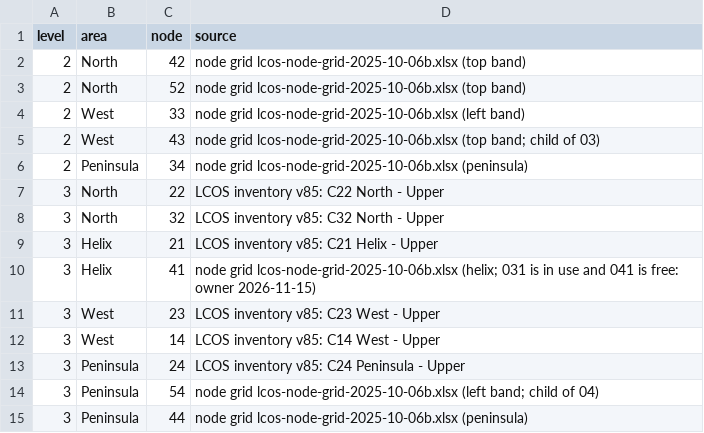
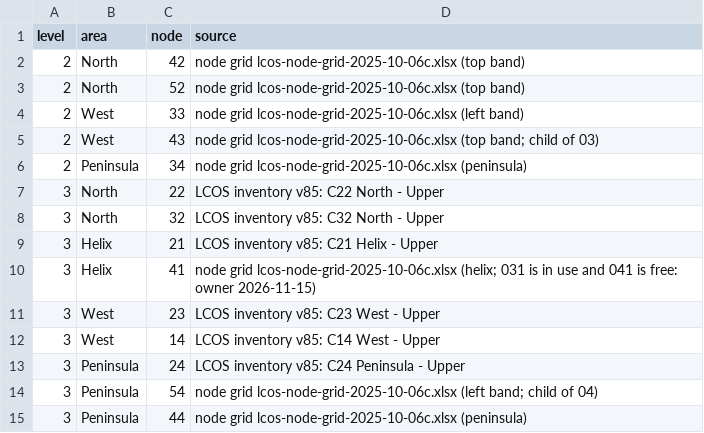
Before and after one commit to lnevo/hart, a CSV file: jmri/layouts/hart/data/schematic/lcos_nodes_main_upper.csv, drawn as a sheet.

```diff
--- a/jmri/layouts/hart/data/schematic/lcos_nodes_main_upper.csv
+++ b/jmri/layouts/hart/data/schematic/lcos_nodes_main_upper.csv
@@ -1,7 +1,7 @@
 level,area,node,source
-2,North,42,node grid lcos-node-grid-2025-10-06b.xlsx (top band)
-2,North,52,node grid lcos-node-grid-2025-10-06b.xlsx (top band)
-2,West,33,node grid lcos-node-grid-2025-10-06b.xlsx (left band)
-2,West,43,node grid lcos-node-grid-2025-10-06b.xlsx (top band; child of 03)
-2,Peninsula,34,node grid lcos-node-grid-2025-10-06b.xlsx (peninsula)
+2,North,42,node grid lcos-node-grid-2025-10-06c.xlsx (top band)
+2,North,52,node grid lcos-node-grid-2025-10-06c.xlsx (top band)
+2,West,33,node grid lcos-node-grid-2025-10-06c.xlsx (left band)
+2,West,43,node grid lcos-node-grid-2025-10-06c.xlsx (top band; child of 03)
+2,Peninsula,34,node grid lcos-node-grid-2025-10-06c.xlsx (peninsula)
 3,North,22,LCOS inventory v85: C22 North - Upper
@@ -9,3 +9,3 @@ level,area,node,source
 3,Helix,21,LCOS inventory v85: C21 Helix - Upper
-3,Helix,41,node grid lcos-node-grid-2025-10-06b.xlsx (helix; 031 is in use and 041 is free: owner 2026-11-15)
+3,Helix,41,node grid lcos-node-grid-2025-10-06c.xlsx (helix; 031 is in use and 041 is free: owner 2026-11-15)
 3,West,23,LCOS inventory v85: C23 West - Upper
@@ -13,3 +13,3 @@ level,area,node,source
 3,Peninsula,24,LCOS inventory v85: C24 Peninsula - Upper
-3,Peninsula,54,node grid lcos-node-grid-2025-10-06b.xlsx (left band; child of 04)
-3,Peninsula,44,node grid lcos-node-grid-2025-10-06b.xlsx (peninsula)
+3,Peninsula,54,node grid lcos-node-grid-2025-10-06c.xlsx (left band; child of 04)
+3,Peninsula,44,node grid lcos-node-grid-2025-10-06c.xlsx (peninsula)
```
Also changed, not shown: 5 other files.
